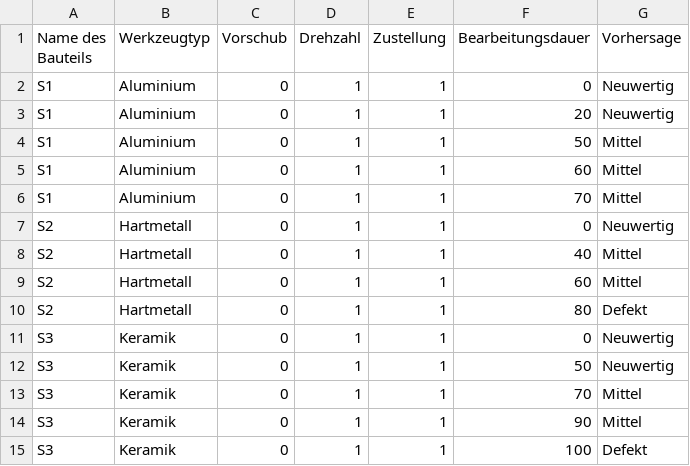
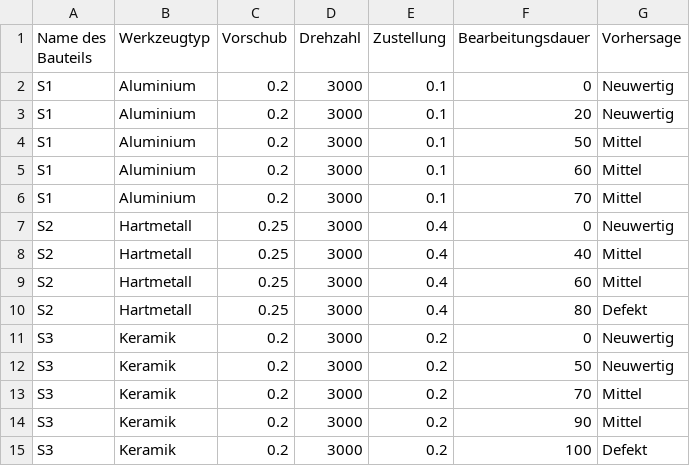
Before and after one commit to tobkirch/seminararbeit, a CSV file: ergebnisse.csv, drawn as a sheet.

Commit message:
Update ergebnisse.csv

```diff
--- a/ergebnisse.csv
+++ b/ergebnisse.csv
@@ -1,15 +1,15 @@
 Name des Bauteils,Werkzeugtyp,Vorschub,Drehzahl,Zustellung,Bearbeitungsdauer,Vorhersage
-S1,Aluminium,0,1,1,0,Neuwertig
-S1,Aluminium,0,1,1,20,Neuwertig
-S1,Aluminium,0,1,1,50,Mittel
-S1,Aluminium,0,1,1,60,Mittel
-S1,Aluminium,0,1,1,70,Mittel
-S2,Hartmetall,0,1,1,0,Neuwertig
-S2,Hartmetall,0,1,1,40,Mittel
-S2,Hartmetall,0,1,1,60,Mittel
-S2,Hartmetall,0,1,1,80,Defekt
-S3,Keramik,0,1,1,0,Neuwertig
-S3,Keramik,0,1,1,50,Neuwertig
-S3,Keramik,0,1,1,70,Mittel
-S3,Keramik,0,1,1,90,Mittel
-S3,Keramik,0,1,1,100,Defekt
+S1,Aluminium,0.2,3000,0.1,0,Neuwertig
+S1,Aluminium,0.2,3000,0.1,20,Neuwertig
+S1,Aluminium,0.2,3000,0.1,50,Mittel
+S1,Aluminium,0.2,3000,0.1,60,Mittel
+S1,Aluminium,0.2,3000,0.1,70,Mittel
+S2,Hartmetall,0.25,3000,0.4,0,Neuwertig
+S2,Hartmetall,0.25,3000,0.4,40,Mittel
+S2,Hartmetall,0.25,3000,0.4,60,Mittel
+S2,Hartmetall,0.25,3000,0.4,80,Defekt
+S3,Keramik,0.2,3000,0.2,0,Neuwertig
+S3,Keramik,0.2,3000,0.2,50,Neuwertig
+S3,Keramik,0.2,3000,0.2,70,Mittel
+S3,Keramik,0.2,3000,0.2,90,Mittel
+S3,Keramik,0.2,3000,0.2,100,Defekt
```
